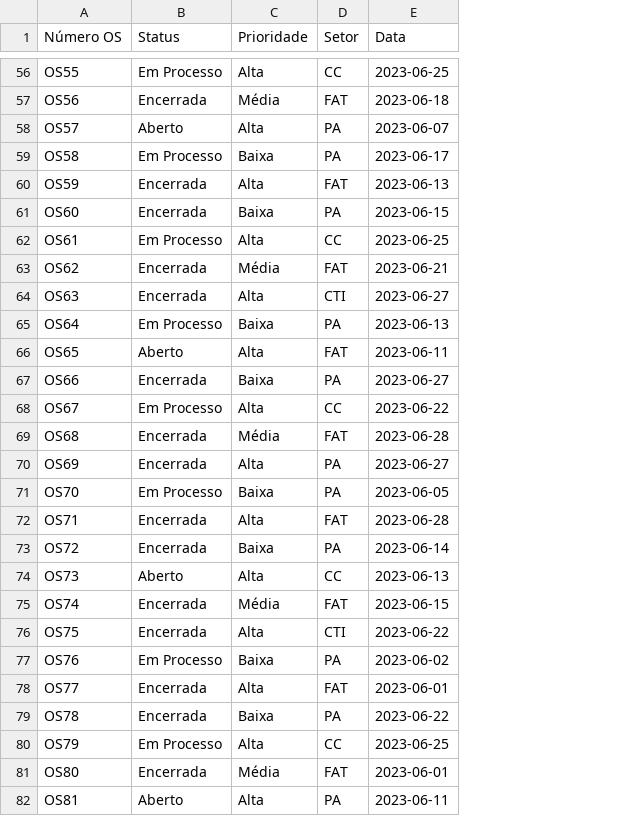
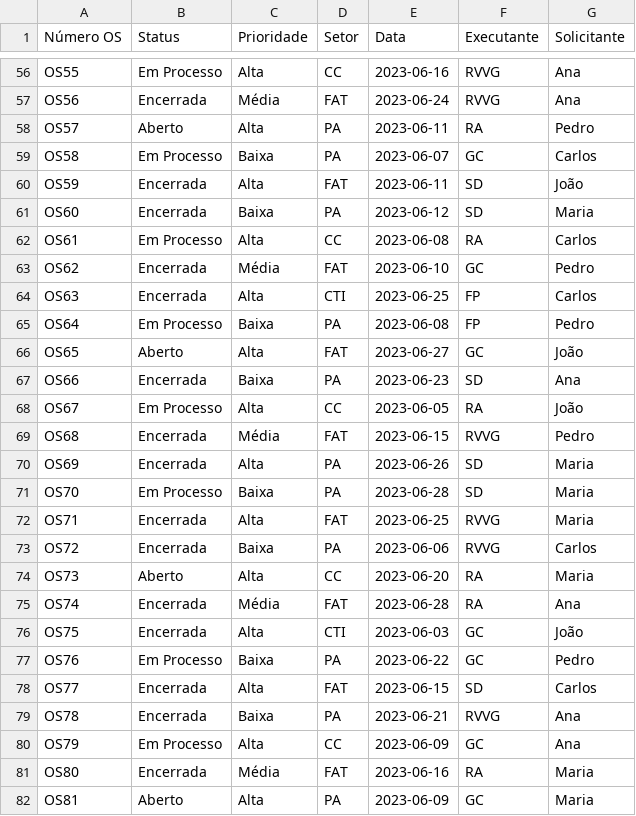
Before and after one commit to raunick/painel_os, a CSV file: ordens_de_servico.csv, drawn as a sheet; only a part is shown, gaps mark what is left out; the diff covers the shown part only; the diff names each change by its address in the sheet, - before the commit and + after, or states it on an @@ line.

```diff
--- a/ordens_de_servico.csv
+++ b/ordens_de_servico.csv
+column F (Executante), rows 56-82: RVVG | RVVG | RA | GC | SD | SD | RA | GC | FP | FP | GC | SD | RA | RVVG | SD | SD | RVVG | RVVG | RA | RA | GC | GC | SD | RVVG | GC | RA | GC
+column G (Solicitante), rows 56-82: Ana | Ana | Pedro | Carlos | João | Maria | Carlos | Pedro | Carlos | Pedro | João | Ana | João | Pedro | Maria | Maria | Maria | Carlos | Maria | Ana | João | Pedro | Carlos | Ana | Ana | Maria | Maria
-E56 (Data): 2023-06-25
+E56 (Data): 2023-06-16
-E57 (Data): 2023-06-18
+E57 (Data): 2023-06-24
-E58 (Data): 2023-06-07
+E58 (Data): 2023-06-11
-E59 (Data): 2023-06-17
+E59 (Data): 2023-06-07
-E60 (Data): 2023-06-13
+E60 (Data): 2023-06-11
-E61 (Data): 2023-06-15
+E61 (Data): 2023-06-12
-E62 (Data): 2023-06-25
+E62 (Data): 2023-06-08
-E63 (Data): 2023-06-21
+E63 (Data): 2023-06-10
-E64 (Data): 2023-06-27
+E64 (Data): 2023-06-25
-E65 (Data): 2023-06-13
+E65 (Data): 2023-06-08
-E66 (Data): 2023-06-11
+E66 (Data): 2023-06-27
-E67 (Data): 2023-06-27
+E67 (Data): 2023-06-23
-E68 (Data): 2023-06-22
+E68 (Data): 2023-06-05
-E69 (Data): 2023-06-28
+E69 (Data): 2023-06-15
-E70 (Data): 2023-06-27
+E70 (Data): 2023-06-26
-E71 (Data): 2023-06-05
+E71 (Data): 2023-06-28
-E72 (Data): 2023-06-28
+E72 (Data): 2023-06-25
-E73 (Data): 2023-06-14
+E73 (Data): 2023-06-06
-E74 (Data): 2023-06-13
+E74 (Data): 2023-06-20
-E75 (Data): 2023-06-15
+E75 (Data): 2023-06-28
-E76 (Data): 2023-06-22
+E76 (Data): 2023-06-03
-E77 (Data): 2023-06-02
+E77 (Data): 2023-06-22
-E78 (Data): 2023-06-01
+E78 (Data): 2023-06-15
-E79 (Data): 2023-06-22
+E79 (Data): 2023-06-21
-E80 (Data): 2023-06-25
+E80 (Data): 2023-06-09
-E81 (Data): 2023-06-01
+E81 (Data): 2023-06-16
-E82 (Data): 2023-06-11
+E82 (Data): 2023-06-09
```
Also changed, not shown: 72 edited cells elsewhere in this file, 7 other files.
